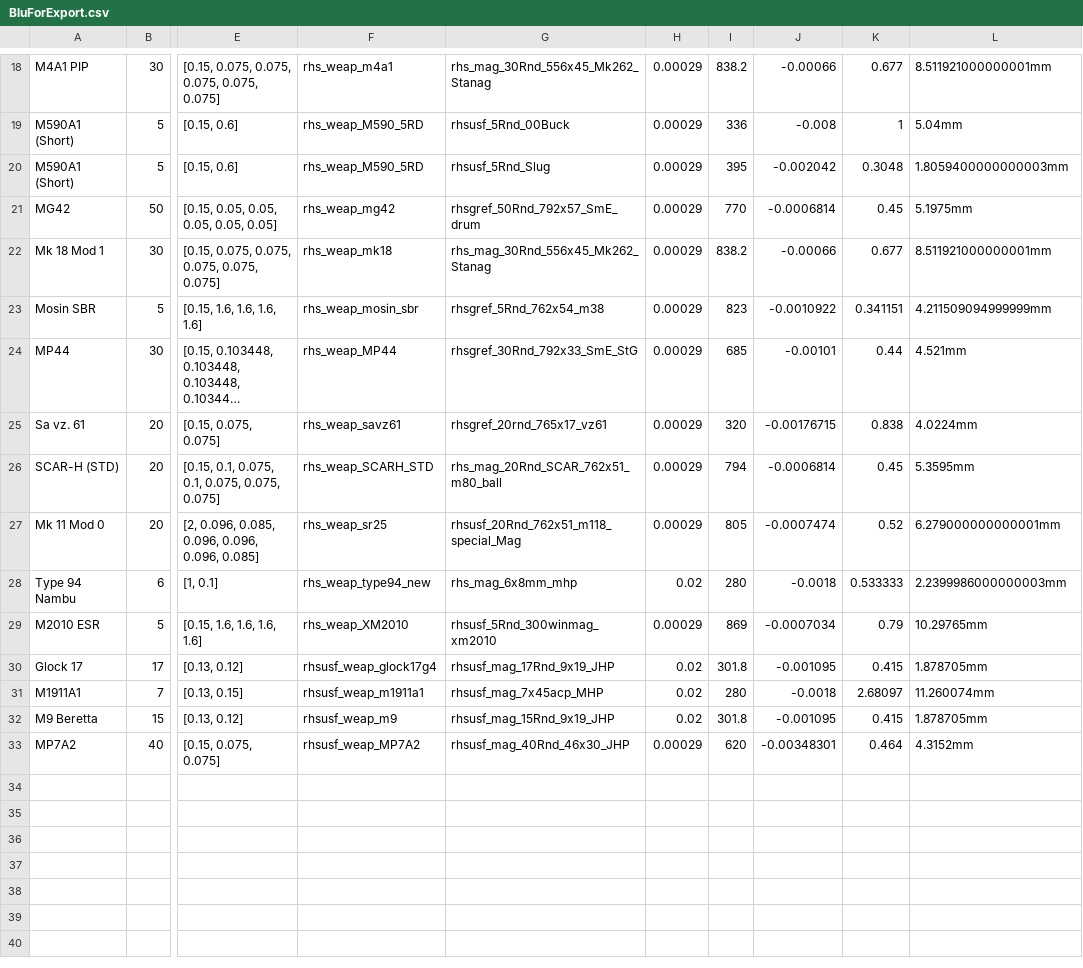
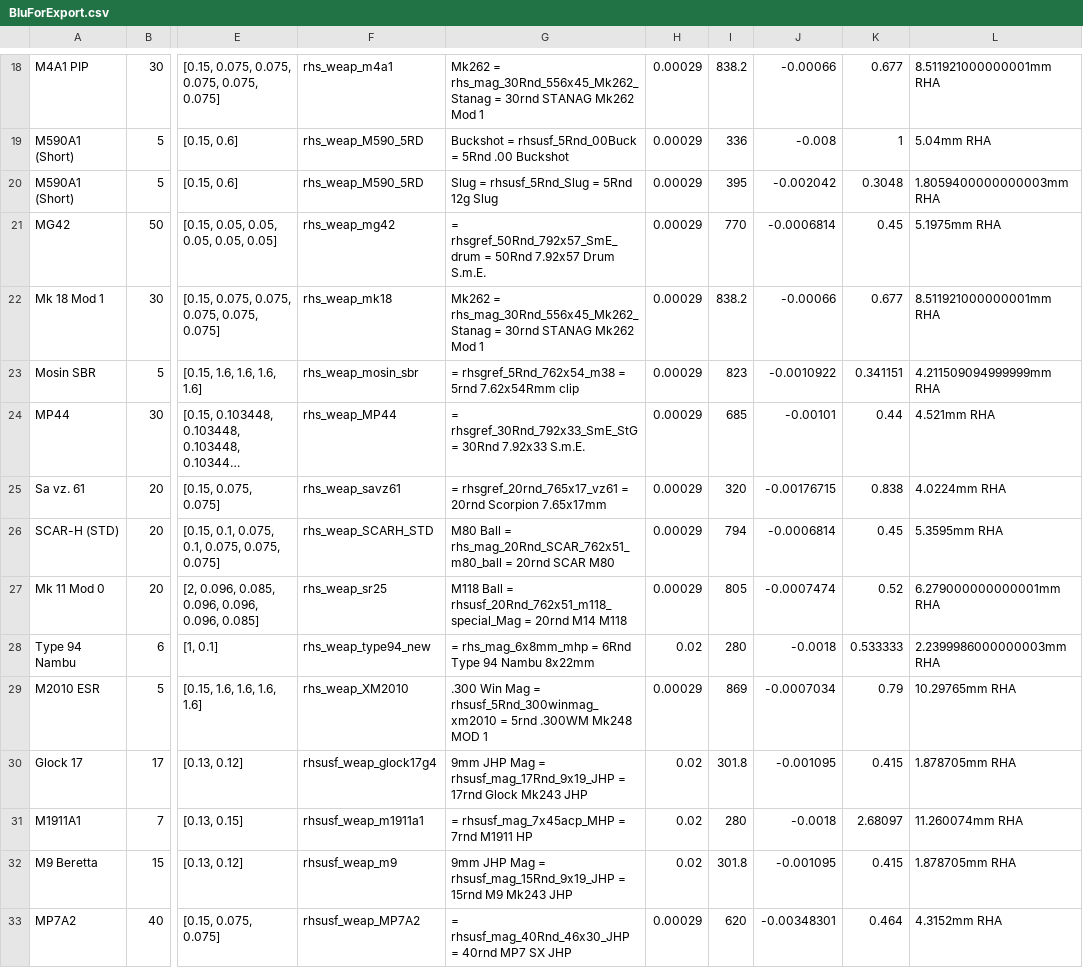
Before and after one commit to lukegotjellyfish/Arma-Class-Exporter, a CSV file: Exports/BluForExport.csv, drawn as a sheet; only a part is shown, gaps mark what is left out; long unchanged cells end in …; the diff covers the shown part only; the diff names each change by its address in the sheet, - before the commit and + after, or states it on an @@ line.

```diff
--- a/Exports/BluForExport.csv
+++ b/Exports/BluForExport.csv
-G18: rhs_mag_30Rnd_556x45_Mk262_Stanag
+G18: Mk262 = rhs_mag_30Rnd_556x45_Mk262_Stanag = 30rnd STANAG Mk262 Mod 1
-L18: 8.511921000000001mm
+L18: 8.511921000000001mm RHA
-G19: rhsusf_5Rnd_00Buck
+G19: Buckshot = rhsusf_5Rnd_00Buck = 5Rnd .00 Buckshot
-L19: 5.04mm
+L19: 5.04mm RHA
-G20: rhsusf_5Rnd_Slug
+G20: Slug = rhsusf_5Rnd_Slug = 5Rnd 12g Slug
-L20: 1.8059400000000003mm
+L20: 1.8059400000000003mm RHA
-G21: rhsgref_50Rnd_792x57_SmE_drum
+G21: = rhsgref_50Rnd_792x57_SmE_drum = 50Rnd 7.92x57 Drum S.m.E.
-L21: 5.1975mm
+L21: 5.1975mm RHA
-G22: rhs_mag_30Rnd_556x45_Mk262_Stanag
+G22: Mk262 = rhs_mag_30Rnd_556x45_Mk262_Stanag = 30rnd STANAG Mk262 Mod 1
-L22: 8.511921000000001mm
+L22: 8.511921000000001mm RHA
-G23: rhsgref_5Rnd_762x54_m38
+G23: = rhsgref_5Rnd_762x54_m38 = 5rnd 7.62x54Rmm clip
-L23: 4.211509094999999mm
+L23: 4.211509094999999mm RHA
-G24: rhsgref_30Rnd_792x33_SmE_StG
+G24: = rhsgref_30Rnd_792x33_SmE_StG = 30Rnd 7.92x33 S.m.E.
-L24: 4.521mm
+L24: 4.521mm RHA
-G25: rhsgref_20rnd_765x17_vz61
+G25: = rhsgref_20rnd_765x17_vz61 = 20rnd Scorpion 7.65x17mm
-L25: 4.0224mm
+L25: 4.0224mm RHA
-G26: rhs_mag_20Rnd_SCAR_762x51_m80_ball
+G26: M80 Ball = rhs_mag_20Rnd_SCAR_762x51_m80_ball = 20rnd SCAR M80
-L26: 5.3595mm
+L26: 5.3595mm RHA
-G27: rhsusf_20Rnd_762x51_m118_special_Mag
+G27: M118 Ball = rhsusf_20Rnd_762x51_m118_special_Mag = 20rnd M14 M118
-L27: 6.279000000000001mm
+L27: 6.279000000000001mm RHA
-G28: rhs_mag_6x8mm_mhp
+G28: = rhs_mag_6x8mm_mhp = 6Rnd Type 94 Nambu 8x22mm
-L28: 2.2399986000000003mm
+L28: 2.2399986000000003mm RHA
-G29: rhsusf_5Rnd_300winmag_xm2010
+G29: .300 Win Mag = rhsusf_5Rnd_300winmag_xm2010 = 5rnd .300WM Mk248 MOD 1
-L29: 10.29765mm
+L29: 10.29765mm RHA
-G30: rhsusf_mag_17Rnd_9x19_JHP
+G30: 9mm JHP Mag = rhsusf_mag_17Rnd_9x19_JHP = 17rnd Glock Mk243 JHP
-L30: 1.878705mm
+L30: 1.878705mm RHA
-G31: rhsusf_mag_7x45acp_MHP
+G31: = rhsusf_mag_7x45acp_MHP = 7rnd M1911 HP
-L31: 11.260074mm
+L31: 11.260074mm RHA
-G32: rhsusf_mag_15Rnd_9x19_JHP
+G32: 9mm JHP Mag = rhsusf_mag_15Rnd_9x19_JHP = 15rnd M9 Mk243 JHP
-L32: 1.878705mm
+L32: 1.878705mm RHA
-G33: rhsusf_mag_40Rnd_46x30_JHP
+G33: = rhsusf_mag_40Rnd_46x30_JHP = 40rnd MP7 SX JHP
-L33: 4.3152mm
+L33: 4.3152mm RHA
```
Also changed, not shown: 34 edited cells elsewhere in this file.
